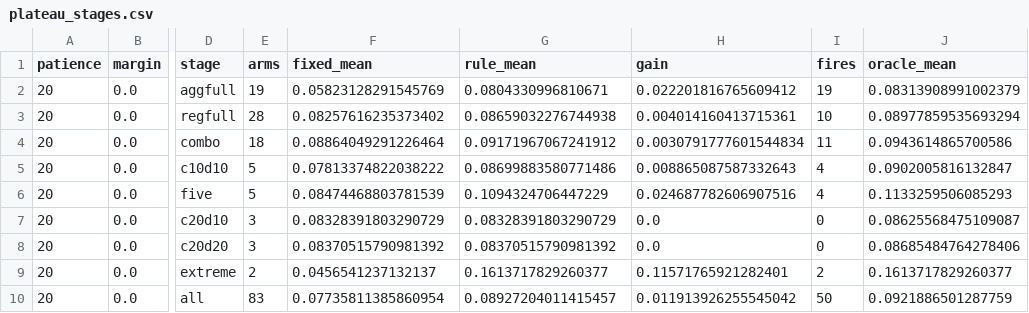
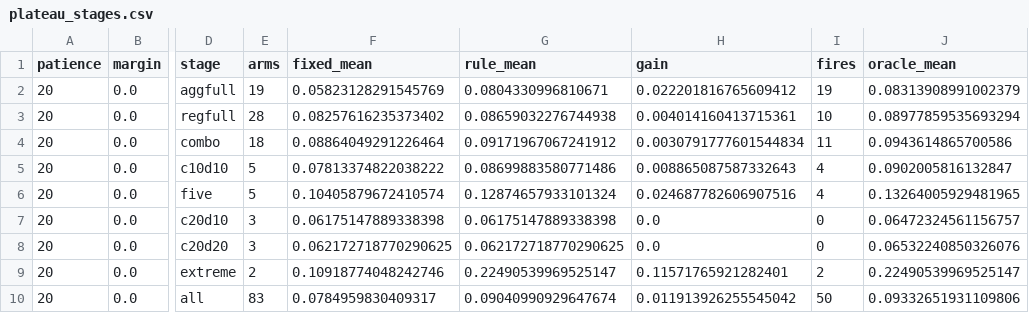
Before and after one commit to keshtkarsadegh/federated-outlier-adaptation, a CSV file: study/artifacts/Digits_study01/tables/stopping/plateau_stages.csv, drawn as a sheet; only a part is shown, gaps mark what is left out; the diff names each change by its address in the sheet, - before the commit and + after, or states it on an @@ line.

```diff
--- a/study/artifacts/Digits_study01/tables/stopping/plateau_stages.csv
+++ b/study/artifacts/Digits_study01/tables/stopping/plateau_stages.csv
-F6 (fixed_mean): 0.08474468803781539
+F6 (fixed_mean): 0.10405879672410574
-G6 (rule_mean): 0.1094324706447229
+G6 (rule_mean): 0.12874657933101324
-J6 (oracle_mean): 0.1133259506085293
+J6 (oracle_mean): 0.13264005929481965
-F7 (fixed_mean): 0.08328391803290729
+F7 (fixed_mean): 0.06175147889338398
-G7 (rule_mean): 0.08328391803290729
+G7 (rule_mean): 0.06175147889338398
-J7 (oracle_mean): 0.08625568475109087
+J7 (oracle_mean): 0.06472324561156757
-F8 (fixed_mean): 0.08370515790981392
+F8 (fixed_mean): 0.062172718770290625
-G8 (rule_mean): 0.08370515790981392
+G8 (rule_mean): 0.062172718770290625
-J8 (oracle_mean): 0.08685484764278406
+J8 (oracle_mean): 0.06532240850326076
-F9 (fixed_mean): 0.0456541237132137
+F9 (fixed_mean): 0.10918774048242746
-G9 (rule_mean): 0.1613717829260377
+G9 (rule_mean): 0.22490539969525147
-J9 (oracle_mean): 0.1613717829260377
+J9 (oracle_mean): 0.22490539969525147
-F10 (fixed_mean): 0.07735811385860954
+F10 (fixed_mean): 0.0784959830409317
-G10 (rule_mean): 0.08927204011415457
+G10 (rule_mean): 0.09040990929647674
-J10 (oracle_mean): 0.0921886501287759
+J10 (oracle_mean): 0.09332651931109806
```
Also changed, not shown: study/artifacts/Digits_study01/tables/paper/sizes_five.csv, study/artifacts/Digits_study01/tables/stopping/plateau_grid.csv, 31 other files.
